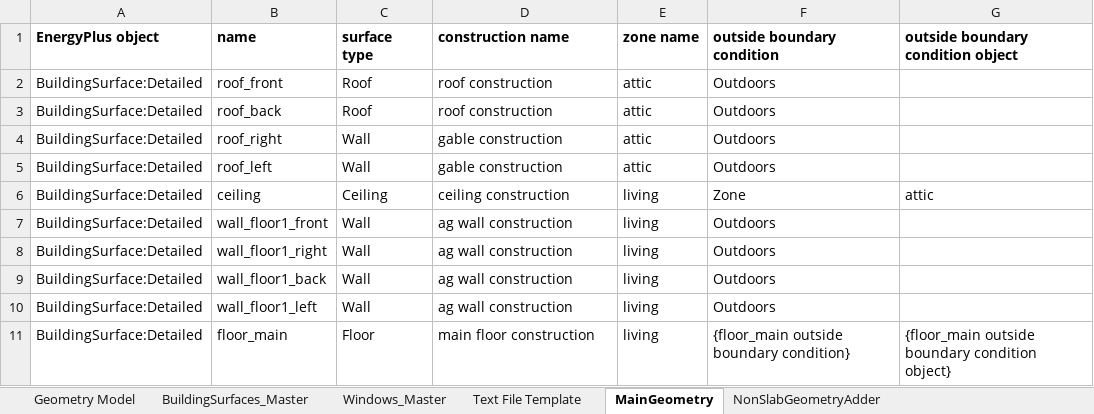
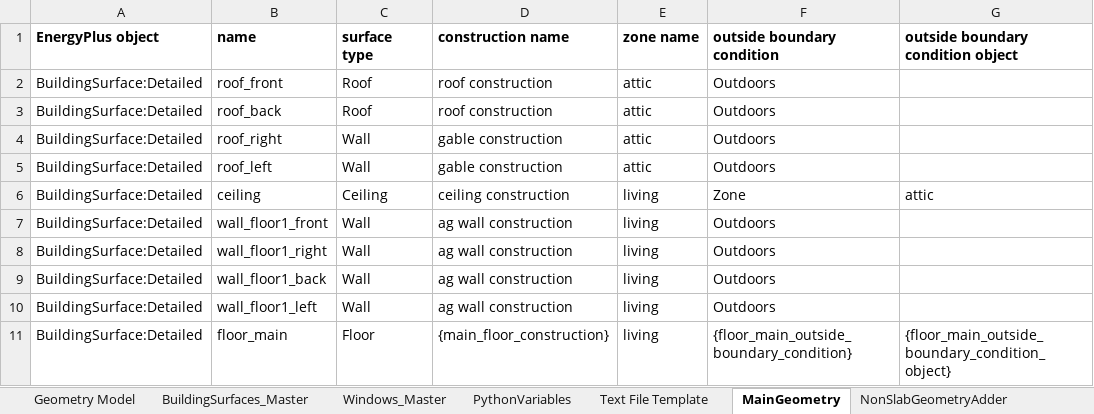
Before and after one commit to PtarmiganConsulting/REEDR, an Excel workbook: Toolkit/Geometry Builder v2.xlsx, sheet MainGeometry, drawn as a sheet; only a part is shown; values as stored, in another font and other column widths than the file's, no borders; the diff names each change by its address in the sheet, - before the commit and + after, or states it on an @@ line.

Commit message:
all scaling geometry variables now being computed. testing that they work.

```diff
--- a/Toolkit/Geometry Builder v2.xlsx (sheet MainGeometry)
+++ b/Toolkit/Geometry Builder v2.xlsx (sheet MainGeometry)
-D11 (construction name): main floor construction
+D11 (construction name): {main_floor_construction}
-F11 (outside boundary condition): {floor_main outside boundary condition}
+F11 (outside boundary condition): {floor_main_outside_boundary_condition}
-G11: {floor_main outside boundary condition object}
+G11: {floor_main_outside_boundary_condition_object}
```
Also changed, not shown: sheet Geometry Model, sheet PythonVariables, sheet BuildingSurfaces_Master, sheet NonSlabGeometryAdder, other sheet tabs, charts or pictures, 4 other files.
